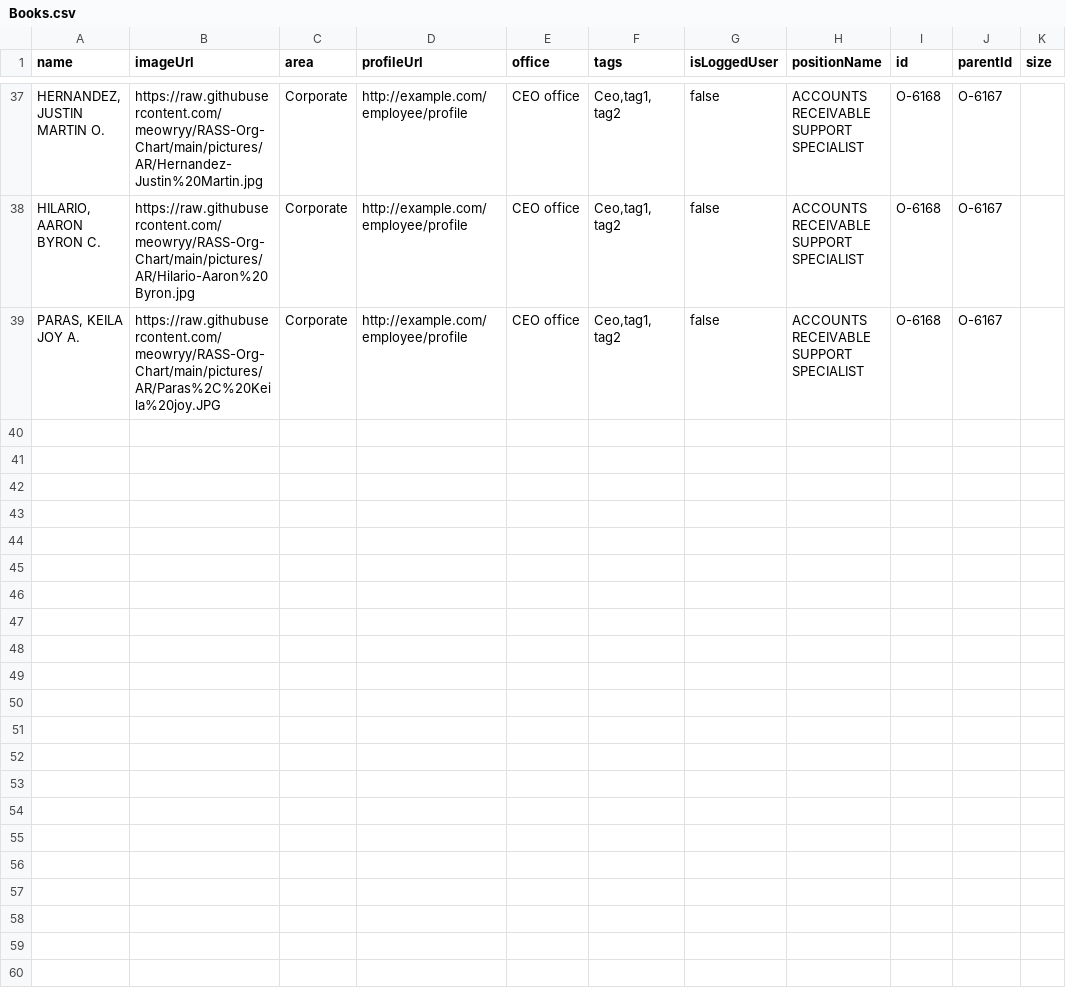
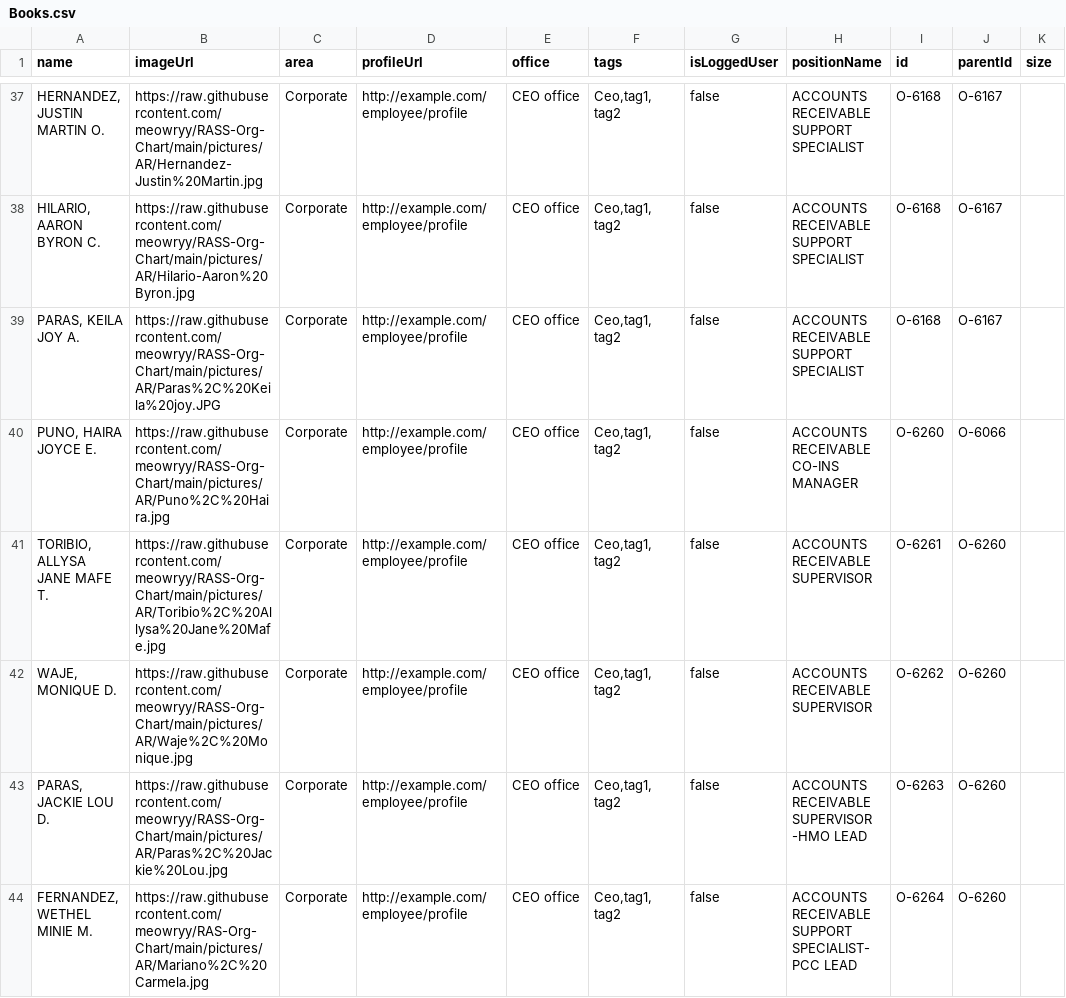
Before and after one commit to meowryy/Hello-world, a CSV file: Books.csv, drawn as a sheet; only a part is shown, gaps mark what is left out; the diff names each change by its address in the sheet, - before the commit and + after, or states it on an @@ line.

Commit message:
Update Books.csv

```diff
--- a/Books.csv
+++ b/Books.csv
+row 40: PUNO, HAIRA JOYCE E. | https://raw.githubusercontent.com/meowryy/RASS-Org-Chart/main/pictures/AR/Puno%2C%20Haira.jpg | Corporate | http://example.com/employee/profile | CEO office | Ceo,tag1, tag2 | false | ACCOUNTS RECEIVABLE CO-INS MANAGER | O-6260 | O-6066
+row 41: TORIBIO, ALLYSA JANE MAFE T. | https://raw.githubusercontent.com/meowryy/RASS-Org-Chart/main/pictures/AR/Toribio%2C%20Allysa%20Jane%20Mafe.jpg | Corporate | http://example.com/employee/profile | CEO office | Ceo,tag1, tag2 | false | ACCOUNTS RECEIVABLE SUPERVISOR | O-6261 | O-6260
+row 42: WAJE, MONIQUE D. | https://raw.githubusercontent.com/meowryy/RASS-Org-Chart/main/pictures/AR/Waje%2C%20Monique.jpg | Corporate | http://example.com/employee/profile | CEO office | Ceo,tag1, tag2 | false | ACCOUNTS RECEIVABLE SUPERVISOR | O-6262 | O-6260
+row 43: PARAS, JACKIE LOU D. | https://raw.githubusercontent.com/meowryy/RASS-Org-Chart/main/pictures/AR/Paras%2C%20Jackie%20Lou.jpg | Corporate | http://example.com/employee/profile | CEO office | Ceo,tag1, tag2 | false | ACCOUNTS RECEIVABLE SUPERVISOR -HMO LEAD | O-6263 | O-6260
+row 44: FERNANDEZ, WETHEL MINIE M. | https://raw.githubusercontent.com/meowryy/RAS-Org-Chart/main/pictures/AR/Mariano%2C%20Carmela.jpg | Corporate | http://example.com/employee/profile | CEO office | Ceo,tag1, tag2 | false | ACCOUNTS RECEIVABLE SUPPORT SPECIALIST- PCC LEAD | O-6264 | O-6260
```
